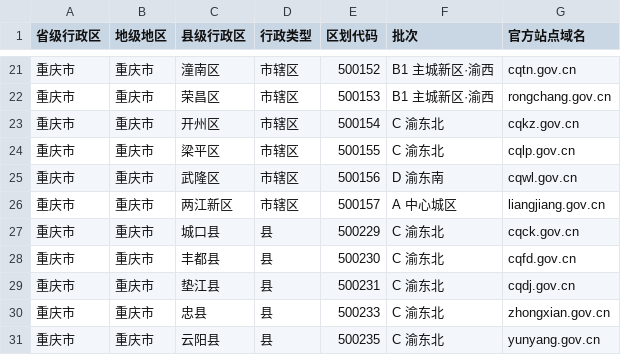
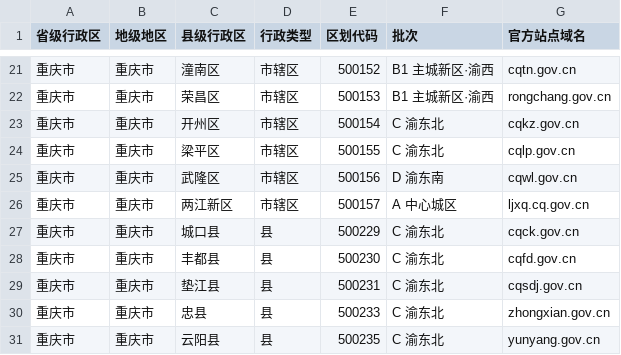
Before and after one commit to jean89091515/county-gdp-2025, a CSV file: data/重庆市/base.csv, drawn as a sheet; only a part is shown, gaps mark what is left out.

```diff
--- a/data/重庆市/base.csv
+++ b/data/重庆市/base.csv
@@ -25,6 +25,6 @@
 重庆市,重庆市,武隆区,市辖区,500156,D 渝东南,cqwl.gov.cn
-重庆市,重庆市,两江新区,市辖区,500157,A 中心城区,liangjiang.gov.cn
+重庆市,重庆市,两江新区,市辖区,500157,A 中心城区,ljxq.cq.gov.cn
 重庆市,重庆市,城口县,县,500229,C 渝东北,cqck.gov.cn
 重庆市,重庆市,丰都县,县,500230,C 渝东北,cqfd.gov.cn
-重庆市,重庆市,垫江县,县,500231,C 渝东北,cqdj.gov.cn
+重庆市,重庆市,垫江县,县,500231,C 渝东北,cqsdj.gov.cn
 重庆市,重庆市,忠县,县,500233,C 渝东北,zhongxian.gov.cn
```
Also changed, not shown: data/重庆市/gdp_2025.csv, 1 other file.
